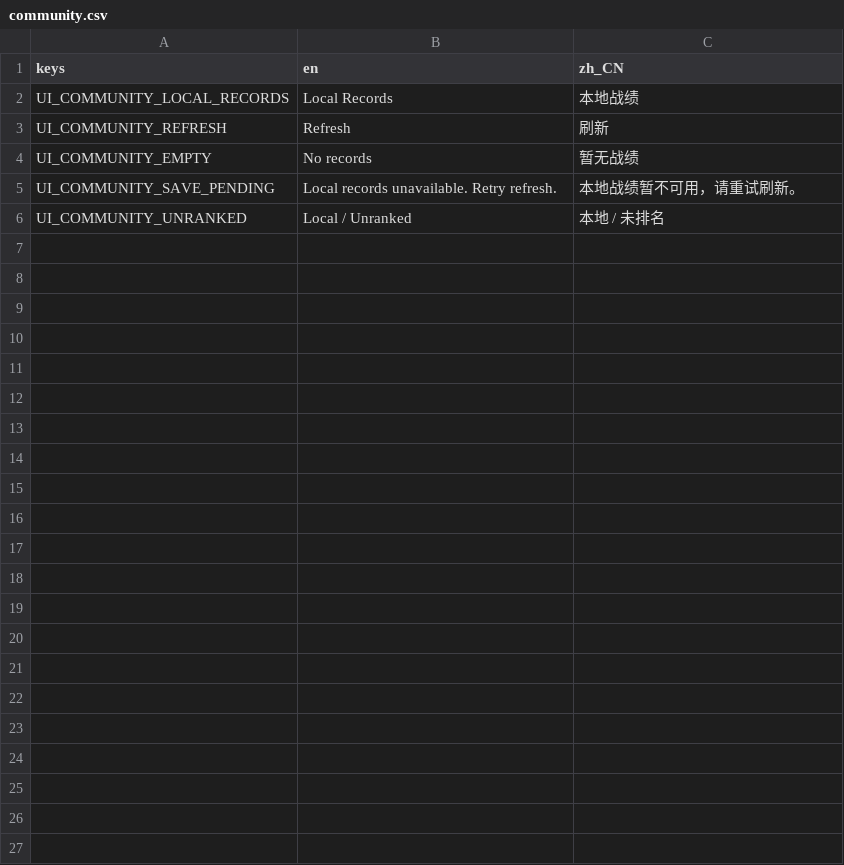
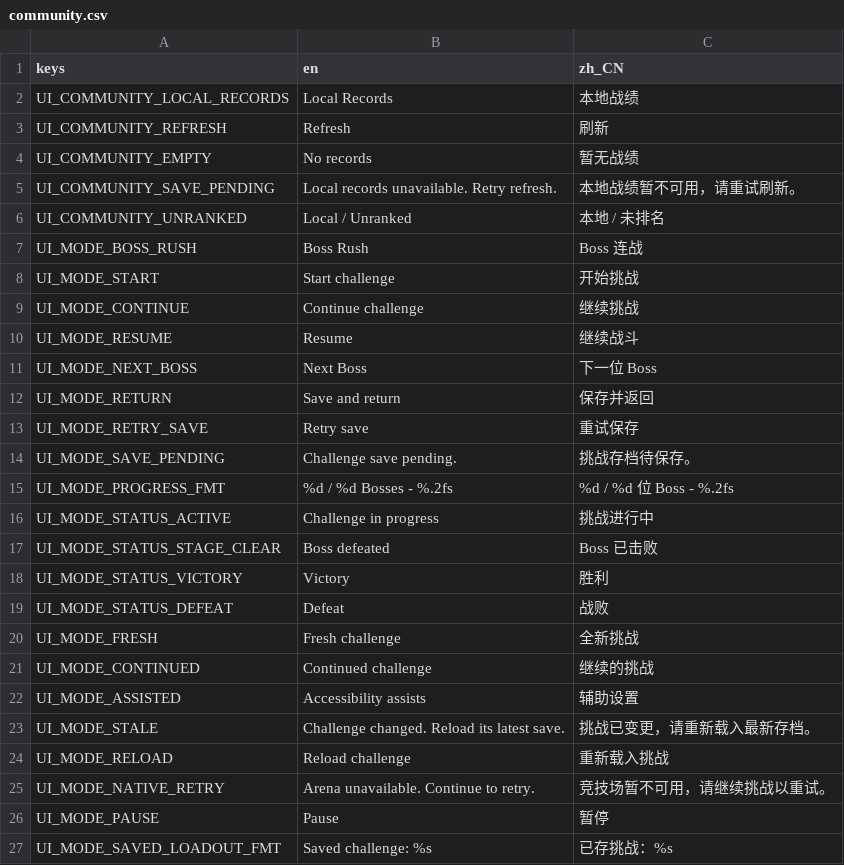
Before and after one commit to songscholar/PlaneWalker, a CSV file: assets/production/localization/community.csv, drawn as a sheet.

Commit message:
feat(modes): add native five-boss challenge and durable checkpoints

```diff
--- a/assets/production/localization/community.csv
+++ b/assets/production/localization/community.csv
@@ -6 +6,22 @@ UI_COMMUNITY_SAVE_PENDING,Local records unavailable. Retry refresh.,本地战绩
 UI_COMMUNITY_UNRANKED,Local / Unranked,本地 / 未排名
+UI_MODE_BOSS_RUSH,Boss Rush,Boss 连战
+UI_MODE_START,Start challenge,开始挑战
+UI_MODE_CONTINUE,Continue challenge,继续挑战
+UI_MODE_RESUME,Resume,继续战斗
+UI_MODE_NEXT_BOSS,Next Boss,下一位 Boss
+UI_MODE_RETURN,Save and return,保存并返回
+UI_MODE_RETRY_SAVE,Retry save,重试保存
+UI_MODE_SAVE_PENDING,Challenge save pending.,挑战存档待保存。
+UI_MODE_PROGRESS_FMT,%d / %d Bosses - %.2fs,%d / %d 位 Boss - %.2fs
+UI_MODE_STATUS_ACTIVE,Challenge in progress,挑战进行中
+UI_MODE_STATUS_STAGE_CLEAR,Boss defeated,Boss 已击败
+UI_MODE_STATUS_VICTORY,Victory,胜利
+UI_MODE_STATUS_DEFEAT,Defeat,战败
+UI_MODE_FRESH,Fresh challenge,全新挑战
+UI_MODE_CONTINUED,Continued challenge,继续的挑战
+UI_MODE_ASSISTED,Accessibility assists,辅助设置
+UI_MODE_STALE,Challenge changed. Reload its latest save.,挑战已变更，请重新载入最新存档。
+UI_MODE_RELOAD,Reload challenge,重新载入挑战
+UI_MODE_NATIVE_RETRY,Arena unavailable. Continue to retry.,竞技场暂不可用，请继续挑战以重试。
+UI_MODE_PAUSE,Pause,暂停
+UI_MODE_SAVED_LOADOUT_FMT,Saved challenge: %s,已存挑战：%s
```
Also changed, not shown: 21 other files.
